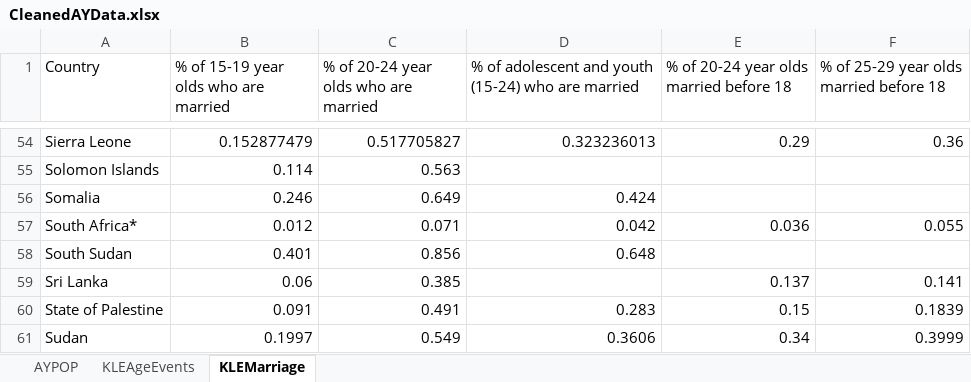
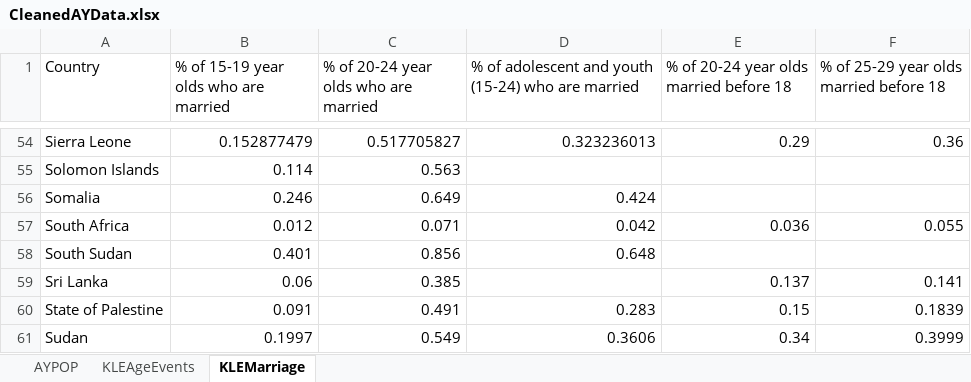
Before and after one commit to familyplanning2020/FP2020AYApp, an Excel workbook: ay/Data/CleanedAYData.xlsx, sheet KLEMarriage, drawn as a sheet; only a part is shown, gaps mark what is left out; values as stored, in another font and other column widths than the file's, no borders; the diff names each change by its address in the sheet, - before the commit and + after, or states it on an @@ line.

```diff
--- a/ay/Data/CleanedAYData.xlsx (sheet KLEMarriage)
+++ b/ay/Data/CleanedAYData.xlsx (sheet KLEMarriage)
-A57 (Country): South Africa*
+A57 (Country): South Africa
```
Also changed, not shown: sheet KLEAgeEvents, 6 other files.
